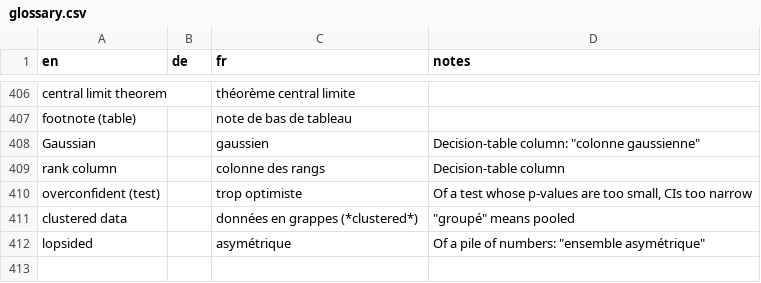
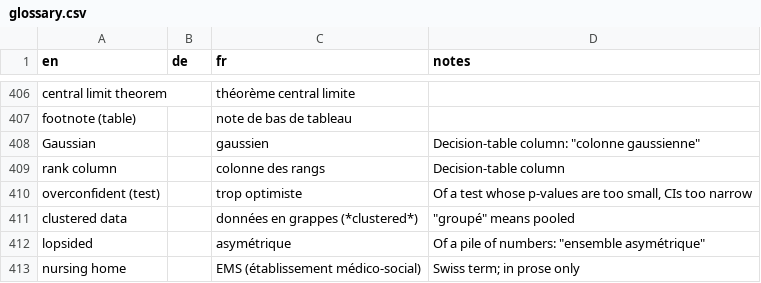
Before and after one commit to hfr-ortho/stats-formation, a CSV file: docs/glossary.csv, drawn as a sheet; only a part is shown, gaps mark what is left out.

```diff
--- a/docs/glossary.csv
+++ b/docs/glossary.csv
@@ -412 +412,2 @@ clustered data,,données en grappes (*clustered*),"""groupé"" means pooled"
 lopsided,,asymétrique,"Of a pile of numbers: ""ensemble asymétrique"""
+nursing home,,EMS (établissement médico-social),Swiss term; in prose only
```
Also changed, not shown: 16 other files.
